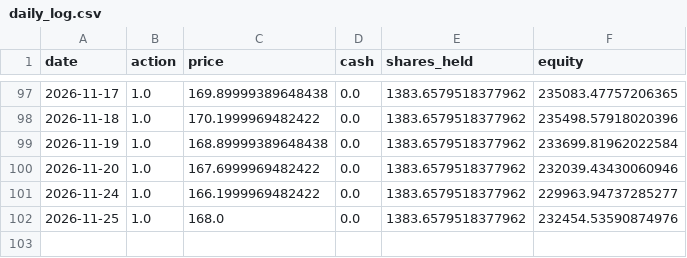
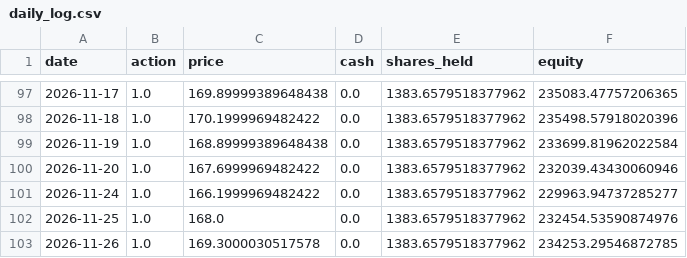
Before and after one commit to ytyasufumi00/kabu-simulator, a CSV file: dashboard/data/9432.T/forward_test/daily_log.csv, drawn as a sheet; only a part is shown, gaps mark what is left out; the diff names each change by its address in the sheet, - before the commit and + after, or states it on an @@ line.

```diff
--- a/dashboard/data/9432.T/forward_test/daily_log.csv
+++ b/dashboard/data/9432.T/forward_test/daily_log.csv
+row 103: 2026-11-26 | 1.0 | 169.3000030517578 | 0.0 | 1383.6579518377962 | 234253.29546872785
```
Also changed, not shown: dashboard/data/6758.T/forward_test/daily_log.csv, dashboard/data/7203.T/forward_test/daily_log.csv, 3 other files.
